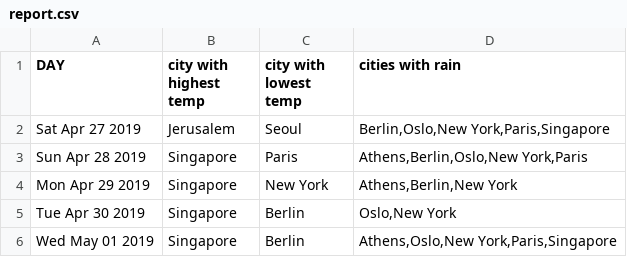
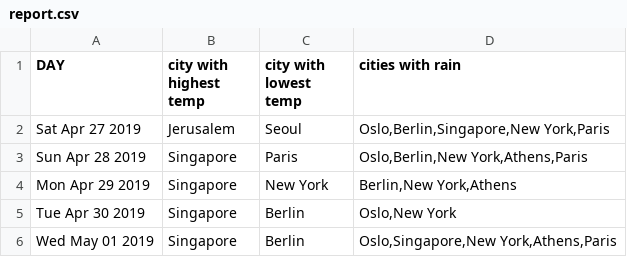
Before and after one commit to 4vitek/LeumiTest, a CSV file: csv/report.csv, drawn as a sheet.

Commit message:
return value from csv promise fix

```diff
--- a/csv/report.csv
+++ b/csv/report.csv
@@ -1,6 +1,6 @@
 DAY,city with highest temp,city with lowest temp,cities with rain
-Sat Apr 27 2019,Jerusalem,Seoul,"Berlin,Oslo,New York,Paris,Singapore"
-Sun Apr 28 2019,Singapore,Paris,"Athens,Berlin,Oslo,New York,Paris"
-Mon Apr 29 2019,Singapore,New York,"Athens,Berlin,New York"
+Sat Apr 27 2019,Jerusalem,Seoul,"Oslo,Berlin,Singapore,New York,Paris"
+Sun Apr 28 2019,Singapore,Paris,"Oslo,Berlin,New York,Athens,Paris"
+Mon Apr 29 2019,Singapore,New York,"Berlin,New York,Athens"
 Tue Apr 30 2019,Singapore,Berlin,"Oslo,New York"
-Wed May 01 2019,Singapore,Berlin,"Athens,Oslo,New York,Paris,Singapore"
+Wed May 01 2019,Singapore,Berlin,"Oslo,Singapore,New York,Athens,Paris"
```
